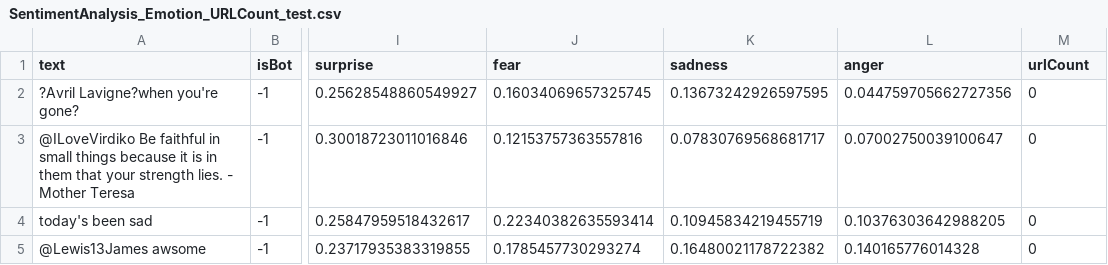
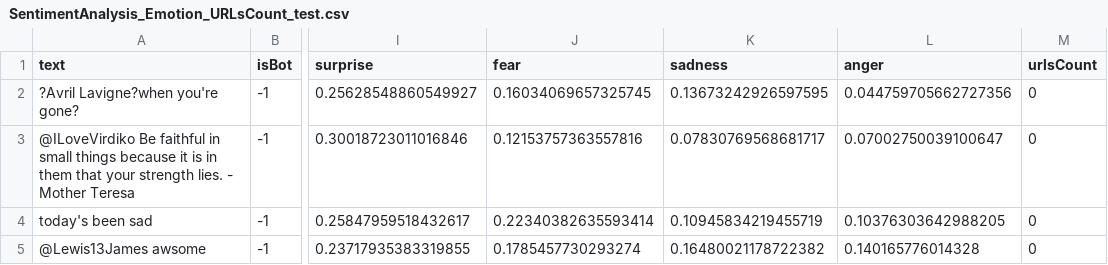
Before and after one commit to ChavaO777/TC2011_Intelligent_Systems, a CSV file: datasets/with_extra_features/SentimentAnalysis_Emotion_URLsCount_test.csv (was datasets/with_extra_features/SentimentAnalysis_Emotion_URLCount_test.csv), drawn as a sheet; only a part is shown, gaps mark what is left out; the diff names each change by its address in the sheet, - before the commit and + after, or states it on an @@ line.

```diff
--- a/datasets/with_extra_features/SentimentAnalysis_Emotion_URLCount_test.csv
+++ b/datasets/with_extra_features/SentimentAnalysis_Emotion_URLsCount_test.csv
-M1: urlCount
+M1: urlsCount
```
Also changed, not shown: datasets/with_extra_features/HW5_SolvingClassImbalance_SentimentAnalysis_Emotion_URLCount_test.csv, datasets/with_extra_features/HW5_SolvingClassImbalance_SentimentAnalysis_Emotion_URLCount_train.csv, 9 other files.
